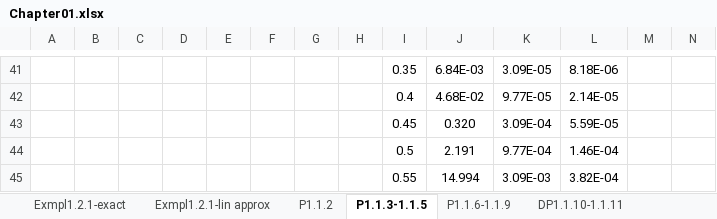
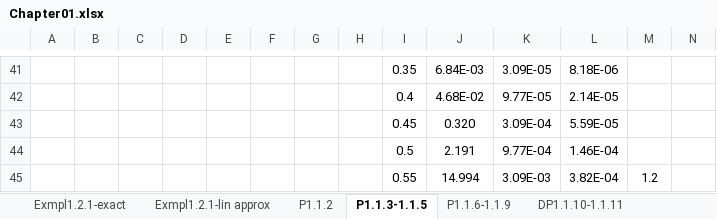
Before and after one commit to ydanilin/joulewatt, an Excel workbook: sabah/Chapter01/Chapter01.xlsx, sheet P1.1.3-1.1.5, drawn as a sheet; only a part is shown, gaps mark what is left out; values as stored, in another font and other column widths than the file's, no borders; charts and pictures not drawn; the diff names each change by its address in the sheet, - before the commit and + after, or states it on an @@ line.

```diff
--- a/sabah/Chapter01/Chapter01.xlsx (sheet P1.1.3-1.1.5)
+++ b/sabah/Chapter01/Chapter01.xlsx (sheet P1.1.3-1.1.5)
-M45: (empty)
+M45: 1.2
```
Also changed, not shown: charts or pictures, 7 other files.
